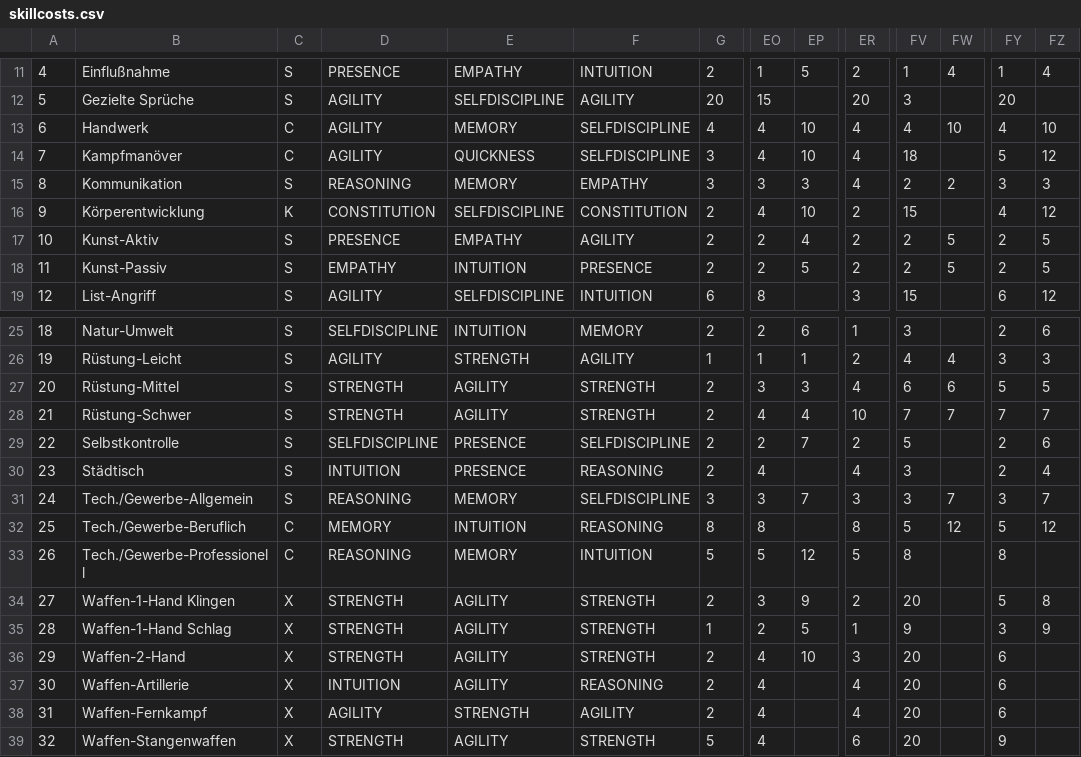
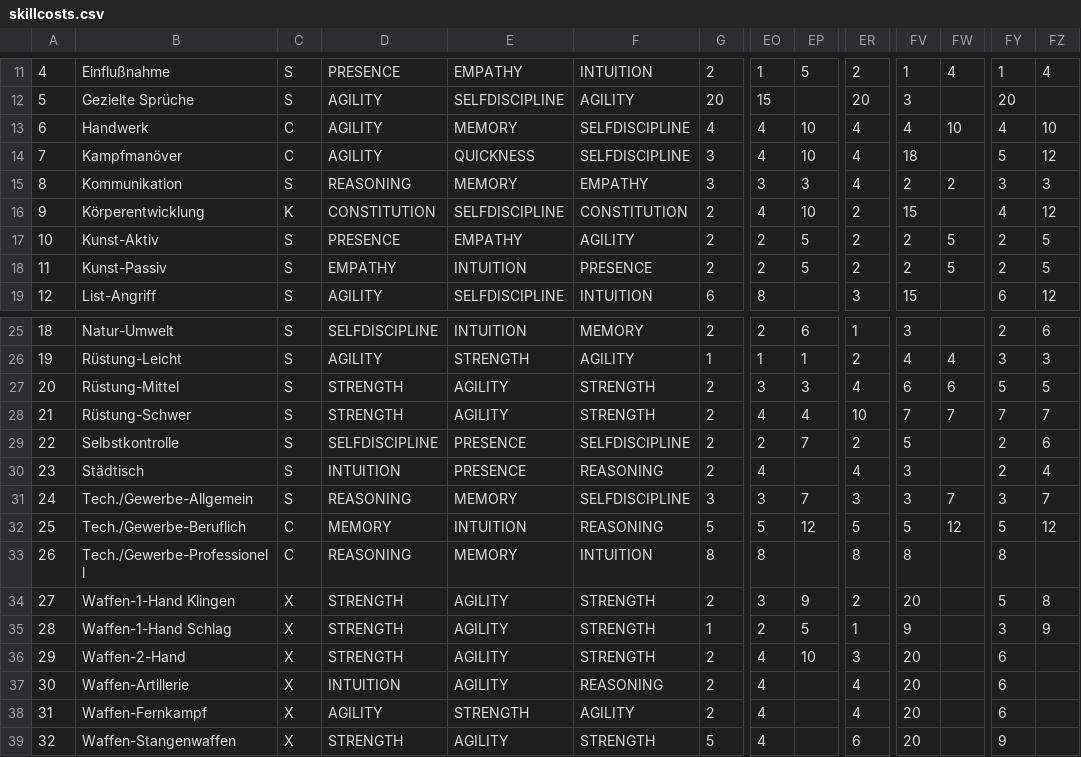
Before and after one commit to ssedlmaier/rmoffice, a CSV file: rmoffice/src/main/resources/conf/skillcosts.csv, drawn as a sheet; only a part is shown, gaps mark what is left out; removed rows and columns are numbered as before the commit, all else as after; rows hold the shown columns only; the diff names each change by its address in the sheet, - before the commit and + after, or states it on an @@ line.

Commit message:
skill cost fixes
BASIC: Fixed Armsmaster's Artistic Active category from 2/4 to 2/5
BASIC: Reversed costs of Tech./Trade - Profes. and Tech./Trade - Vocati.

```diff
--- a/rmoffice/src/main/resources/conf/skillcosts.csv
+++ b/rmoffice/src/main/resources/conf/skillcosts.csv
-EP17: 4
+EP17: 5
-row 32: 25 | Tech./Gewerbe-Beruflich | C | MEMORY | INTUITION | REASONING | 8 | 8 |  | 8 | 5 | 12 | 5 | 12
-A32: 26
+A32: 25
-B32: Tech./Gewerbe-Professionell
+B32: Tech./Gewerbe-Beruflich
-D32: REASONING
+D32: MEMORY
-E32: MEMORY
+E32: INTUITION
-F32: INTUITION
+F32: REASONING
-FV32: 8
+FV32: 5
-FW32: (empty)
+FW32: 12
-FY32: 8
+FY32: 5
-FZ32: (empty)
+FZ32: 12
+row 33: 26 | Tech./Gewerbe-Professionell | C | REASONING | MEMORY | INTUITION | 8 | 8 |  | 8 | 8 |  | 8
```
Also changed, not shown: 1 other file.
